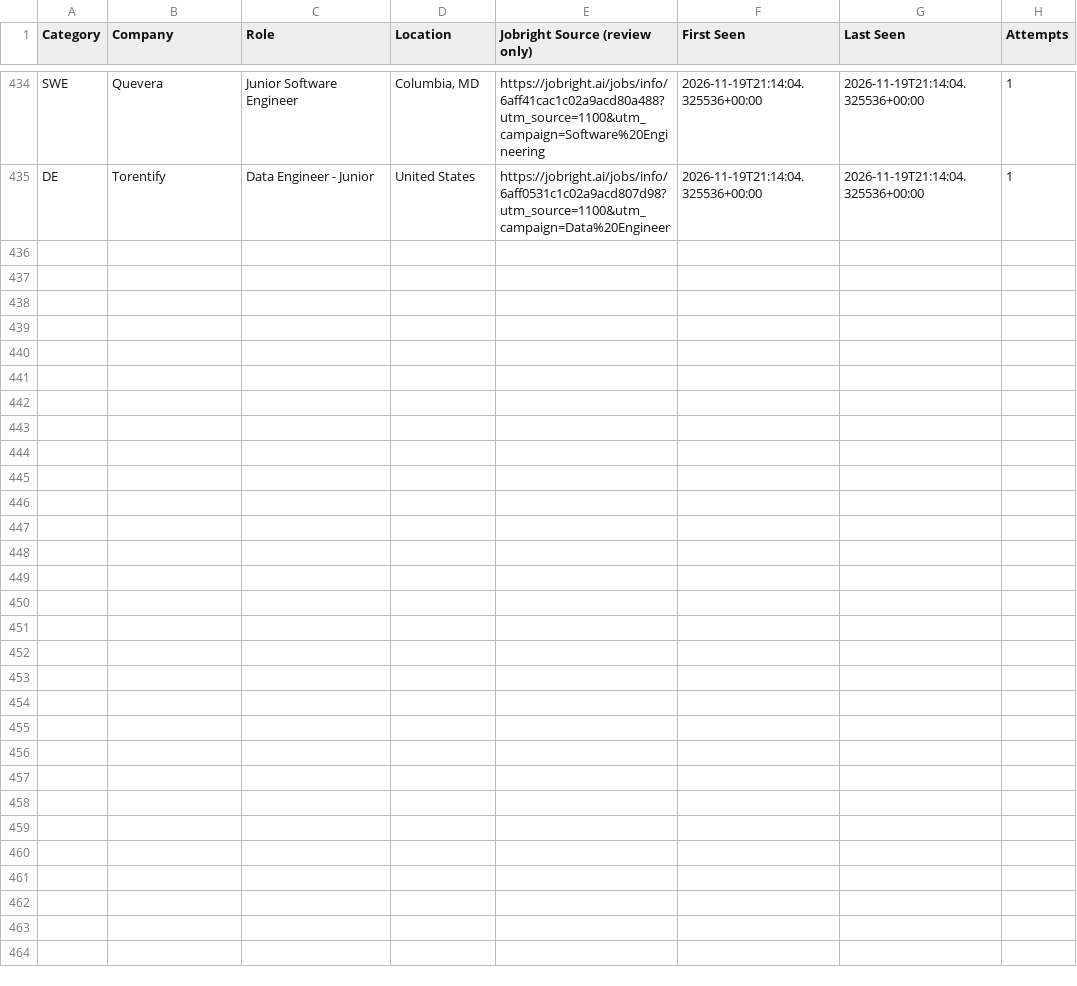
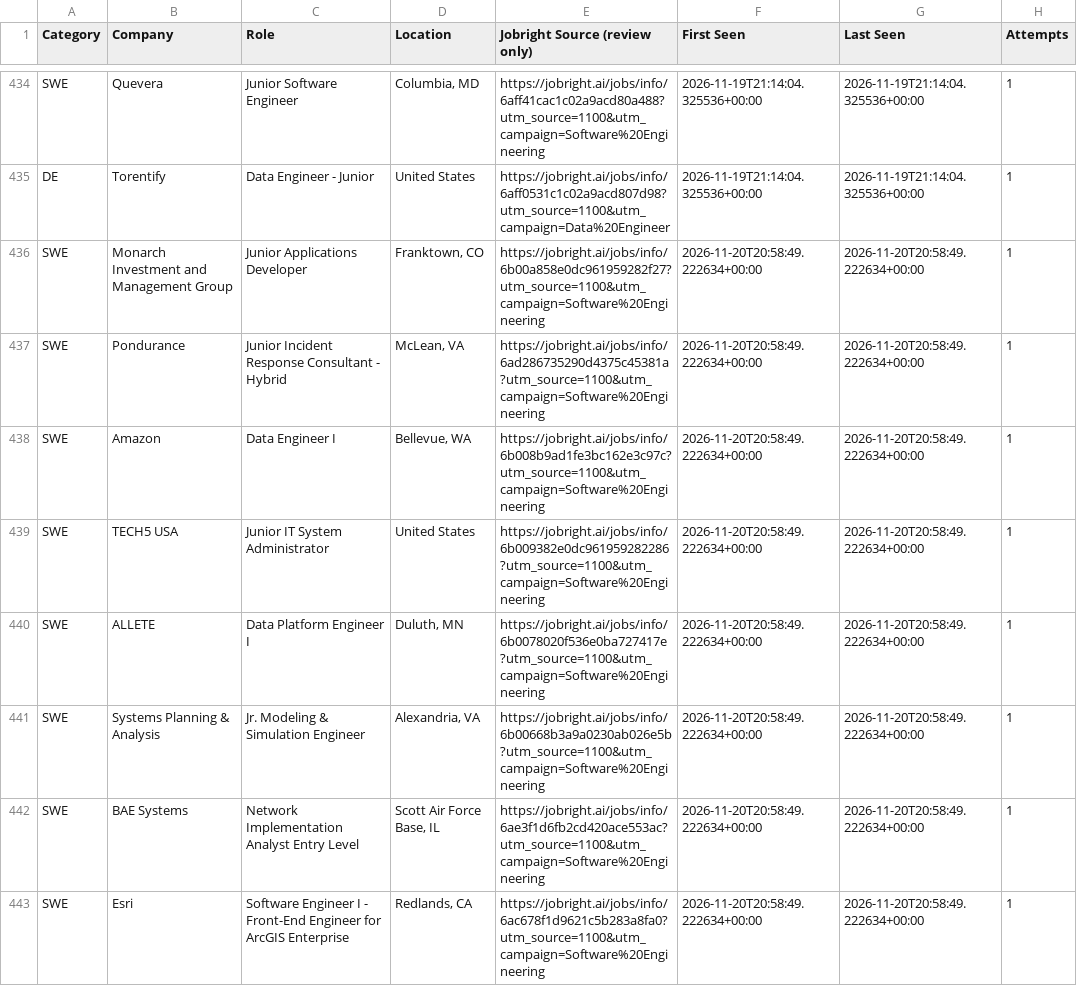
Before and after one commit to HarshithM834/New-Grad-Daily-Job-Scraper, a CSV file: unresolved_jobs.csv, drawn as a sheet; only a part is shown, gaps mark what is left out; the diff covers the shown part only.

```diff
--- a/unresolved_jobs.csv
+++ b/unresolved_jobs.csv
@@ -435 +435,9 @@ SWE,Quevera,Junior Software Engineer,"Columbia, MD",https://jobright.ai/jobs/inf
 DE,Torentify,Data Engineer - Junior,United States,https://jobright.ai/jobs/info/6aff0531c1c02a9acd807d98?utm_source=1100&utm_campaign=Data%20Engineer,2026-11-19T21:14:04.325536+00:00,2026-11-19T21:14:04.325536+00:00,1
+SWE,Monarch Investment and Management Group,Junior Applications Developer,"Franktown, CO",https://jobright.ai/jobs/info/6b00a858e0dc961959282f27?utm_source=1100&utm_campaign=Software%20Engineering,2026-11-20T20:58:49.222634+00:00,2026-11-20T20:58:49.222634+00:00,1
+SWE,Pondurance,Junior Incident Response Consultant - Hybrid,"McLean, VA",https://jobright.ai/jobs/info/6ad286735290d4375c45381a?utm_source=1100&utm_campaign=Software%20Engineering,2026-11-20T20:58:49.222634+00:00,2026-11-20T20:58:49.222634+00:00,1
+SWE,Amazon,Data Engineer I,"Bellevue, WA",https://jobright.ai/jobs/info/6b008b9ad1fe3bc162e3c97c?utm_source=1100&utm_campaign=Software%20Engineering,2026-11-20T20:58:49.222634+00:00,2026-11-20T20:58:49.222634+00:00,1
+SWE,TECH5 USA,Junior IT System Administrator,United States,https://jobright.ai/jobs/info/6b009382e0dc961959282286?utm_source=1100&utm_campaign=Software%20Engineering,2026-11-20T20:58:49.222634+00:00,2026-11-20T20:58:49.222634+00:00,1
+SWE,ALLETE,Data Platform Engineer I,"Duluth, MN",https://jobright.ai/jobs/info/6b0078020f536e0ba727417e?utm_source=1100&utm_campaign=Software%20Engineering,2026-11-20T20:58:49.222634+00:00,2026-11-20T20:58:49.222634+00:00,1
+SWE,Systems Planning & Analysis,Jr. Modeling & Simulation Engineer,"Alexandria, VA",https://jobright.ai/jobs/info/6b00668b3a9a0230ab026e5b?utm_source=1100&utm_campaign=Software%20Engineering,2026-11-20T20:58:49.222634+00:00,2026-11-20T20:58:49.222634+00:00,1
+SWE,BAE Systems,Network Implementation Analyst Entry Level,"Scott Air Force Base, IL",https://jobright.ai/jobs/info/6ae3f1d6fb2cd420ace553ac?utm_source=1100&utm_campaign=Software%20Engineering,2026-11-20T20:58:49.222634+00:00,2026-11-20T20:58:49.222634+00:00,1
+SWE,Esri,Software Engineer I - Front-End Engineer for ArcGIS Enterprise,"Redlands, CA",https://jobright.ai/jobs/info/6ac678f1d9621c5b283a8fa0?utm_source=1100&utm_campaign=Software%20Engineering,2026-11-20T20:58:49.222634+00:00,2026-11-20T20:58:49.222634+00:00,1
```
Also changed, not shown: 7 added rows and 18 edited cells elsewhere in this file, 2027 New Grad Positions Tracker - Sheet1.csv, 2 other files.
